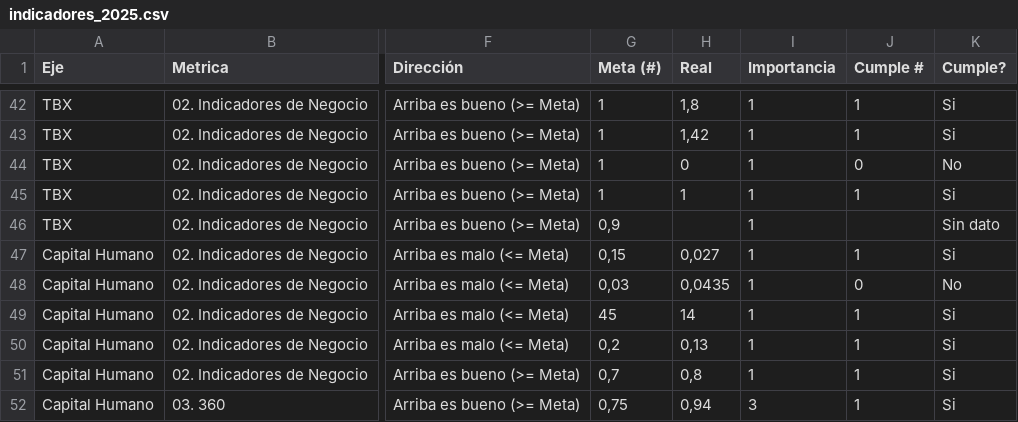
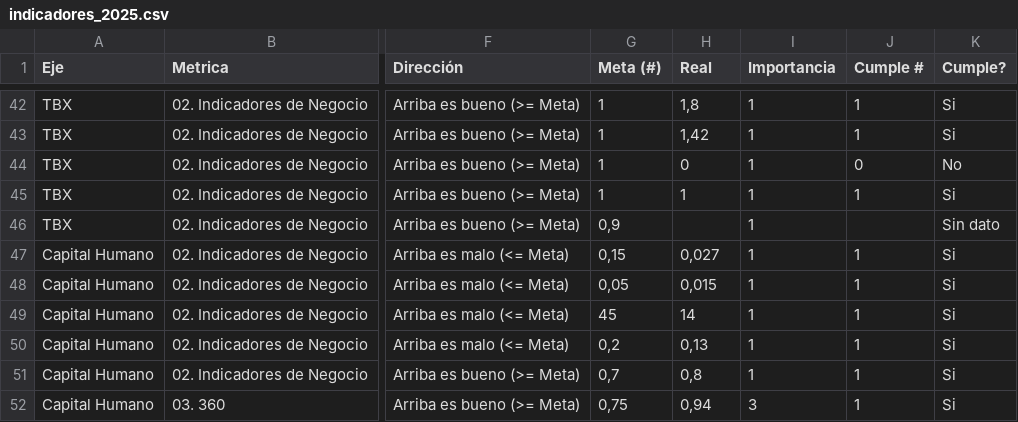
Before and after one commit to londonconsultingmx/sumimsacapitalhumanocompensacion, a CSV file: public/indicadores_2025.csv, drawn as a sheet; only a part is shown, gaps mark what is left out; the diff names each change by its address in the sheet, - before the commit and + after, or states it on an @@ line.

```diff
--- a/public/indicadores_2025.csv
+++ b/public/indicadores_2025.csv
-G48 (Meta (#)): 0,03
+G48 (Meta (#)): 0,05
-H48 (Real): 0,0435
+H48 (Real): 0,015
-J48 (Cumple #): 0
+J48 (Cumple #): 1
-K48 (Cumple?): No
+K48 (Cumple?): Si
```
Also changed, not shown: public/catalogo_2026.csv, 1 other file.
